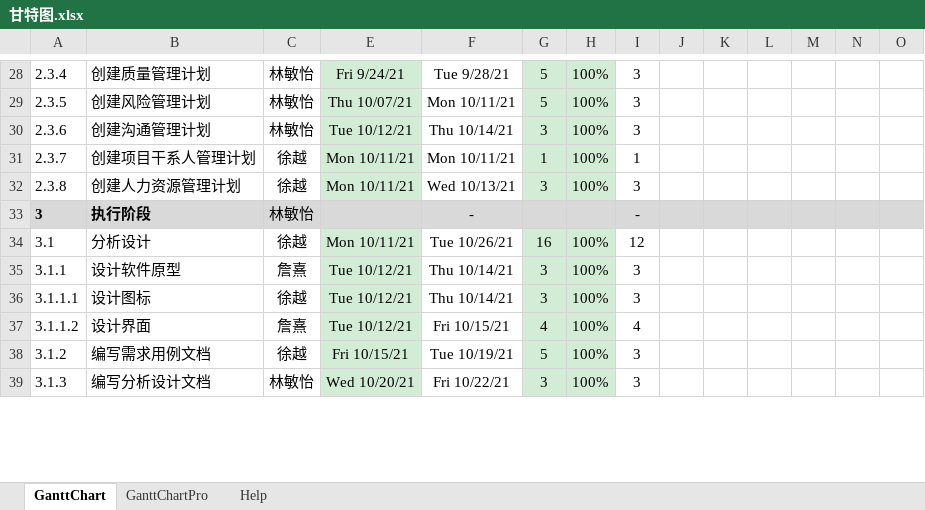
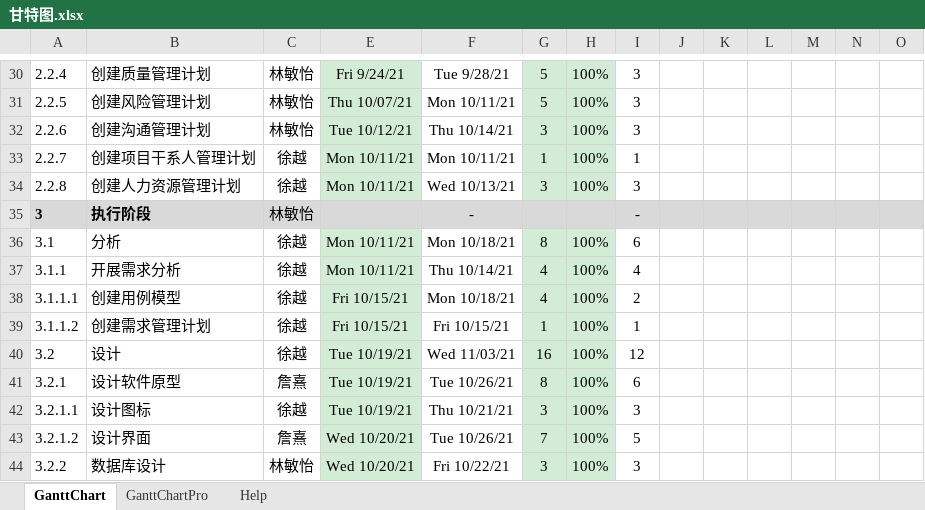
Before and after one commit to AireenYe/okane-memo, an Excel workbook: documents/甘特图.xlsx, sheet GanttChart, drawn as a sheet; only a part is shown, gaps mark what is left out; values as stored, in another font and other column widths than the file's, no borders; charts and pictures and conditional formats not drawn; addresses are those after the commit; rows hold the shown columns only; the diff covers the shown part only; the diff names each change by its address in the sheet, - before the commit and + after, or states it on an @@ line.

```diff
--- a/documents/甘特图.xlsx (sheet GanttChart)
+++ b/documents/甘特图.xlsx (sheet GanttChart)
-A30: 2.3.4
+A30: 2.2.4
-A31: 2.3.5
+A31: 2.2.5
-A32: 2.3.6
+A32: 2.2.6
-A33: 2.3.7
+A33: 2.2.7
-A34: 2.3.8
+A34: 2.2.8
-B36: 分析设计
+B36: 分析
-F36: Tue 10/26/21
+F36: Mon 10/18/21
-G36: 16
+G36: 8
-I36: 12
+I36: 6
-B37: 设计软件原型
+B37: 开展需求分析
-C37: 詹熹
+C37: 徐越
-E37: Tue 10/12/21
+E37: Mon 10/11/21
-G37:G38: 3
+G37:G38: 4
-I37: 3
+I37: 4
-B38: 设计图标
+B38: 创建用例模型
-E38:E39: Tue 10/12/21
+E38:E39: Fri 10/15/21
-F38: Thu 10/14/21
+F38: Mon 10/18/21
-I38: 3
+I38: 2
-B39: 设计界面
+B39: 创建需求管理计划
-C39: 詹熹
+C39: 徐越
-G39: 4
+G39: 1
-I39: 4
+I39: 1
+row 40: 3.2 | 设计 | 徐越 | Tue 10/19/21 | Wed 11/03/21 | 16 | 100% | 12
+row 41: 3.2.1 | 设计软件原型 | 詹熹 | Tue 10/19/21 | Tue 10/26/21 | 8 | 100% | 6
-A42: 3.1.2
+A42: 3.2.1.1
-B42: 编写需求用例文档
+B42: 设计图标
-E42: Fri 10/15/21
+E42: Tue 10/19/21
-F42: Tue 10/19/21
+F42: Thu 10/21/21
-G42: 5
+G42: 3
+row 43: 3.2.1.2 | 设计界面 | 詹熹 | Wed 10/20/21 | Tue 10/26/21 | 7 | 100% | 5
-A44: 3.1.3
+A44: 3.2.2
-B44: 编写分析设计文档
+B44: 数据库设计
```
Also changed, not shown: 6 added rows, 3 removed rows and 37 edited cells elsewhere in this sheet, formulas that keep their value, documents/WBS.xlsx.
